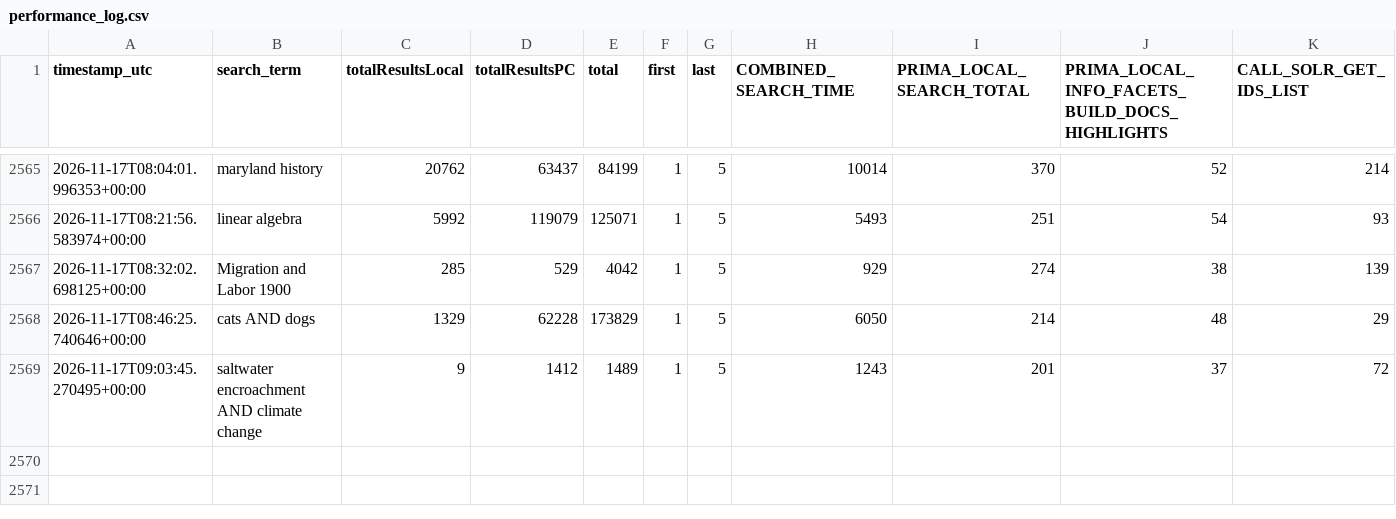
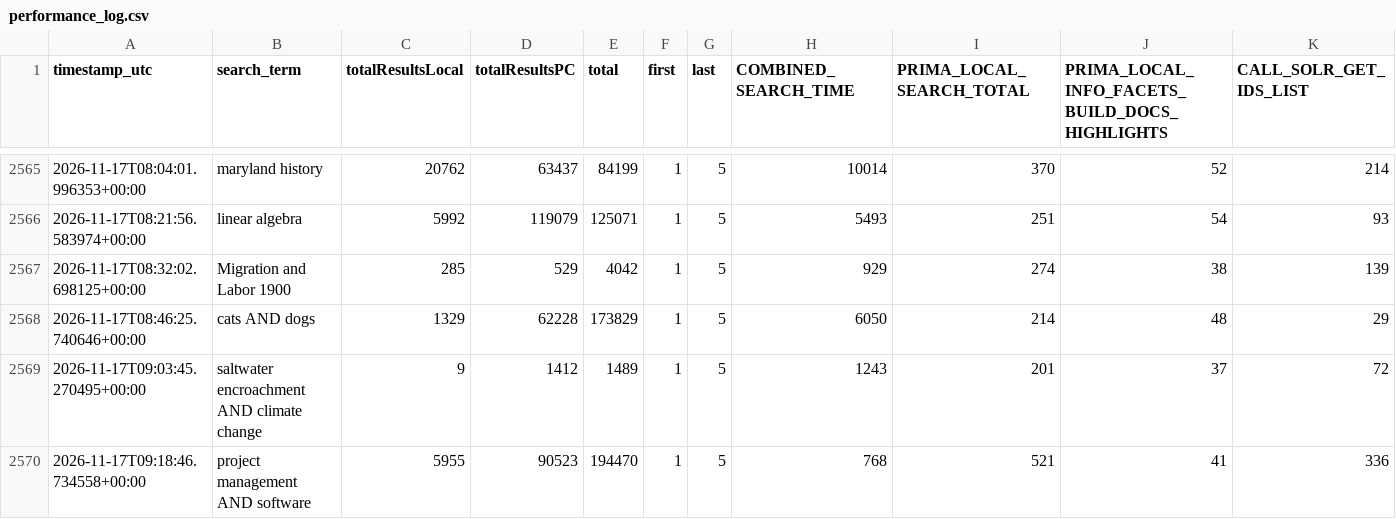
Before and after one commit to bradley-benjamin26/primo-performance-tracker, a CSV file: data/performance_log.csv, drawn as a sheet; only a part is shown, gaps mark what is left out; rows hold the shown columns only; the diff names each change by its address in the sheet, - before the commit and + after, or states it on an @@ line.

```diff
--- a/data/performance_log.csv
+++ b/data/performance_log.csv
+row 2570: 2026-11-17T09:18:46.734558+00:00 | project management AND software | 5955 | 90523 | 194470 | 1 | 5 | 768 | 521 | 41 | 336
```
Also changed, not shown: 1 other file.
